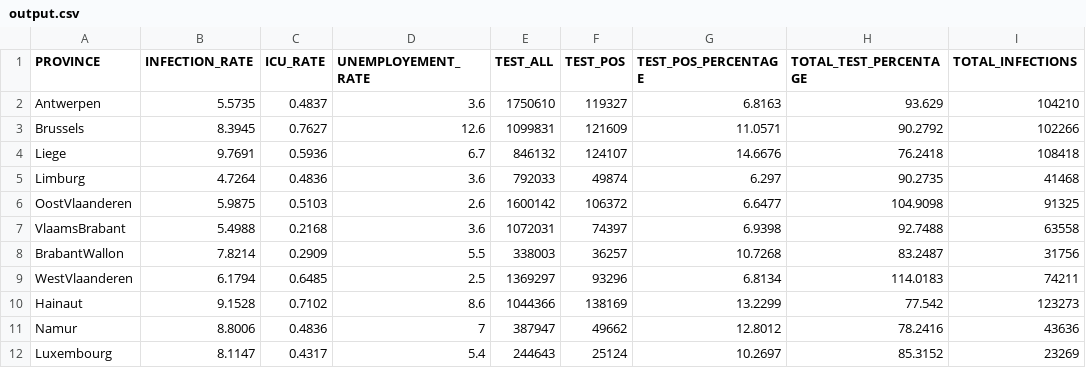
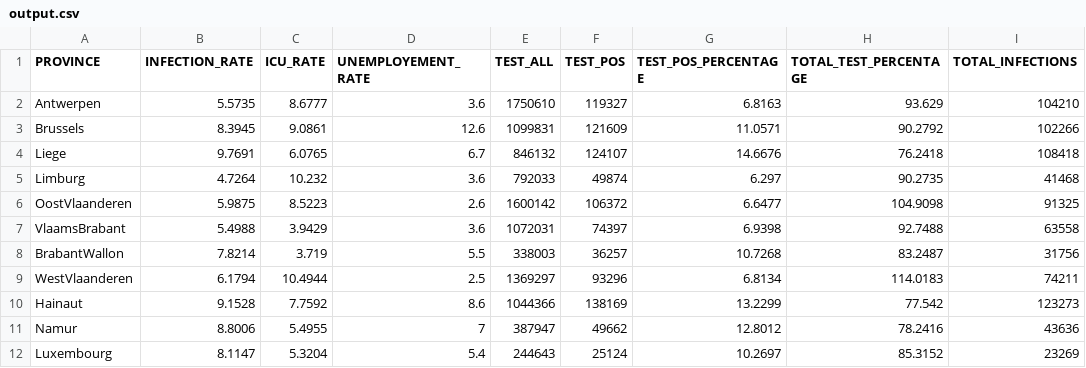
Before and after one commit to ThibaultMagnini/Kmeans-COVID-19-BelgianProvinces, a CSV file: Datasets/output.csv, drawn as a sheet.

```diff
--- a/Datasets/output.csv
+++ b/Datasets/output.csv
@@ -1,12 +1,12 @@
 PROVINCE,INFECTION_RATE,ICU_RATE,UNEMPLOYEMENT_RATE,TEST_ALL,TEST_POS,TEST_POS_PERCENTAGE,TOTAL_TEST_PERCENTAGE,TOTAL_INFECTIONS
-Antwerpen,5.5735,0.4837,3.6,1750610,119327,6.8163,93.629,104210
-Brussels,8.3945,0.7627,12.6,1099831,121609,11.0571,90.2792,102266
-Liege,9.7691,0.5936,6.7,846132,124107,14.6676,76.2418,108418
-Limburg,4.7264,0.4836,3.6,792033,49874,6.297,90.2735,41468
-OostVlaanderen,5.9875,0.5103,2.6,1600142,106372,6.6477,104.9098,91325
-VlaamsBrabant,5.4988,0.2168,3.6,1072031,74397,6.9398,92.7488,63558
-BrabantWallon,7.8214,0.2909,5.5,338003,36257,10.7268,83.2487,31756
-WestVlaanderen,6.1794,0.6485,2.5,1369297,93296,6.8134,114.0183,74211
-Hainaut,9.1528,0.7102,8.6,1044366,138169,13.2299,77.542,123273
-Namur,8.8006,0.4836,7,387947,49662,12.8012,78.2416,43636
-Luxembourg,8.1147,0.4317,5.4,244643,25124,10.2697,85.3152,23269
+Antwerpen,5.5735,8.6777,3.6,1750610,119327,6.8163,93.629,104210
+Brussels,8.3945,9.0861,12.6,1099831,121609,11.0571,90.2792,102266
+Liege,9.7691,6.0765,6.7,846132,124107,14.6676,76.2418,108418
+Limburg,4.7264,10.232,3.6,792033,49874,6.297,90.2735,41468
+OostVlaanderen,5.9875,8.5223,2.6,1600142,106372,6.6477,104.9098,91325
+VlaamsBrabant,5.4988,3.9429,3.6,1072031,74397,6.9398,92.7488,63558
+BrabantWallon,7.8214,3.719,5.5,338003,36257,10.7268,83.2487,31756
+WestVlaanderen,6.1794,10.4944,2.5,1369297,93296,6.8134,114.0183,74211
+Hainaut,9.1528,7.7592,8.6,1044366,138169,13.2299,77.542,123273
+Namur,8.8006,5.4955,7,387947,49662,12.8012,78.2416,43636
+Luxembourg,8.1147,5.3204,5.4,244643,25124,10.2697,85.3152,23269
```
Also changed, not shown: 5 other files.
